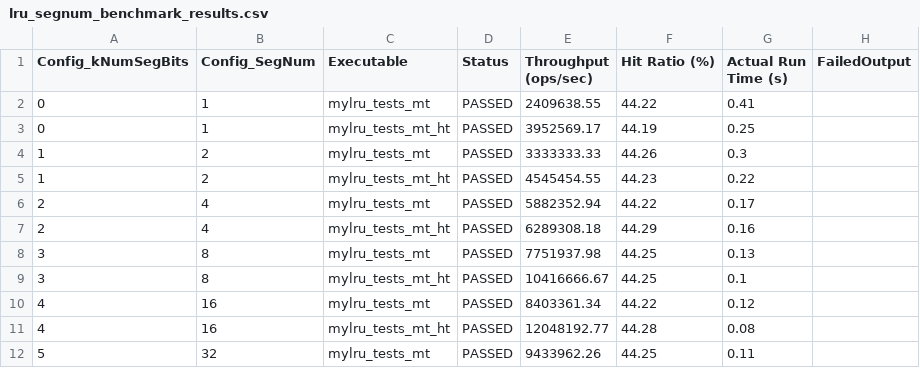
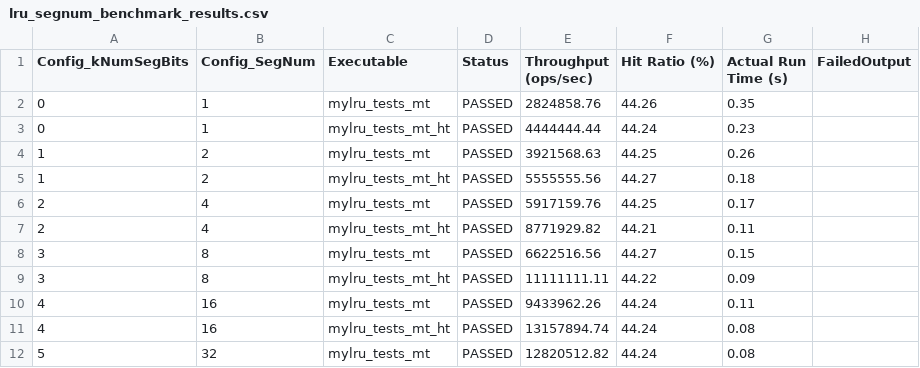
Before and after one commit to Jyjays/MyLRU, a CSV file: lru_segnum_benchmark_results.csv, drawn as a sheet; only a part is shown; the diff covers the shown part only.

```diff
--- a/lru_segnum_benchmark_results.csv
+++ b/lru_segnum_benchmark_results.csv
@@ -1,12 +1,12 @@
 Config_kNumSegBits,Config_SegNum,Executable,Status,Throughput (ops/sec),Hit Ratio (%),Actual Run Time (s),FailedOutput
-0,1,mylru_tests_mt,PASSED,2409638.55,44.22,0.41,
-0,1,mylru_tests_mt_ht,PASSED,3952569.17,44.19,0.25,
-1,2,mylru_tests_mt,PASSED,3333333.33,44.26,0.3,
-1,2,mylru_tests_mt_ht,PASSED,4545454.55,44.23,0.22,
-2,4,mylru_tests_mt,PASSED,5882352.94,44.22,0.17,
-2,4,mylru_tests_mt_ht,PASSED,6289308.18,44.29,0.16,
-3,8,mylru_tests_mt,PASSED,7751937.98,44.25,0.13,
-3,8,mylru_tests_mt_ht,PASSED,10416666.67,44.25,0.1,
-4,16,mylru_tests_mt,PASSED,8403361.34,44.22,0.12,
-4,16,mylru_tests_mt_ht,PASSED,12048192.77,44.28,0.08,
-5,32,mylru_tests_mt,PASSED,9433962.26,44.25,0.11,
+0,1,mylru_tests_mt,PASSED,2824858.76,44.26,0.35,
+0,1,mylru_tests_mt_ht,PASSED,4444444.44,44.24,0.23,
+1,2,mylru_tests_mt,PASSED,3921568.63,44.25,0.26,
+1,2,mylru_tests_mt_ht,PASSED,5555555.56,44.27,0.18,
+2,4,mylru_tests_mt,PASSED,5917159.76,44.25,0.17,
+2,4,mylru_tests_mt_ht,PASSED,8771929.82,44.21,0.11,
+3,8,mylru_tests_mt,PASSED,6622516.56,44.27,0.15,
+3,8,mylru_tests_mt_ht,PASSED,11111111.11,44.22,0.09,
+4,16,mylru_tests_mt,PASSED,9433962.26,44.24,0.11,
+4,16,mylru_tests_mt_ht,PASSED,13157894.74,44.24,0.08,
+5,32,mylru_tests_mt,PASSED,12820512.82,44.24,0.08,
```
Also changed, not shown: 15 edited cells elsewhere in this file, 11 other files.
